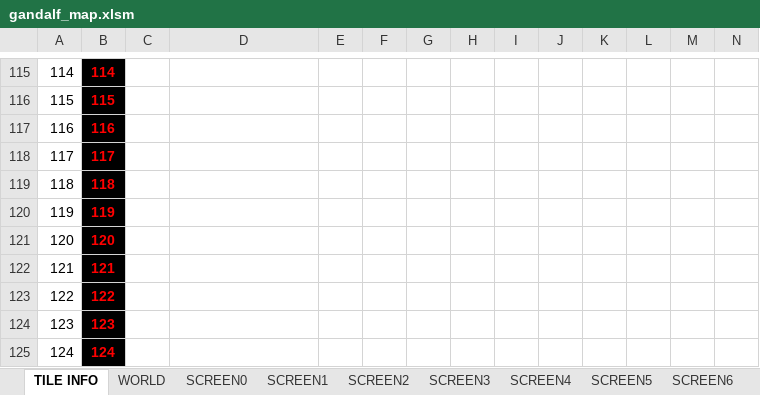
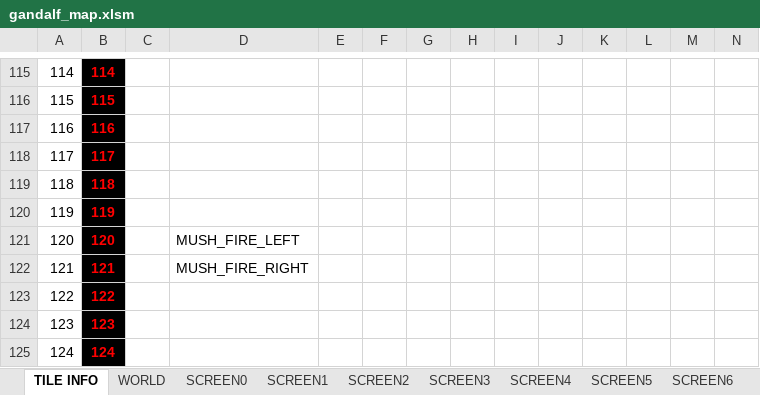
Before and after one commit to cmgonzalez/gandalf, an Excel workbook: map/gandalf_map.xlsm, sheet TILE INFO, drawn as a sheet; only a part is shown, gaps mark what is left out; values as stored, in another font and other column widths than the file's, no borders; the diff names each change by its address in the sheet, - before the commit and + after, or states it on an @@ line.

Commit message:
mush fire 1

```diff
--- a/map/gandalf_map.xlsm (sheet TILE INFO)
+++ b/map/gandalf_map.xlsm (sheet TILE INFO)
-D121: (empty)
+D121: MUSH_FIRE_LEFT
-D122: (empty)
+D122: MUSH_FIRE_RIGHT
```
Also changed, not shown: sheet SCREEN0, sheet WORLD, 25 other files.
